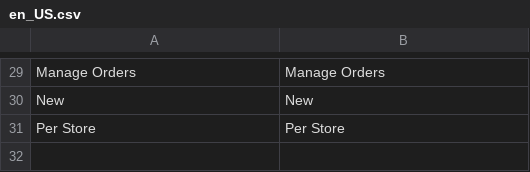
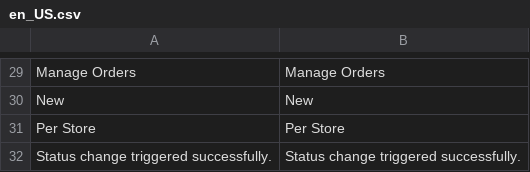
Before and after one commit to spryker/sales-merchant-portal-gui, a CSV file: data/translation/Zed/en_US.csv, drawn as a sheet; only a part is shown, gaps mark what is left out; the diff names each change by its address in the sheet, - before the commit and + after, or states it on an @@ line.

```diff
--- a/data/translation/Zed/en_US.csv
+++ b/data/translation/Zed/en_US.csv
+row 32: Status change triggered successfully. | Status change triggered successfully.
```
Also changed, not shown: data/translation/Zed/de_DE.csv, 7 other files.
